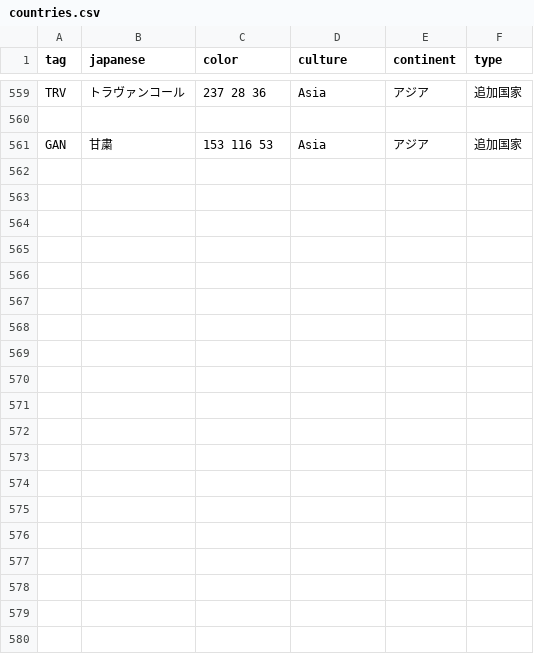
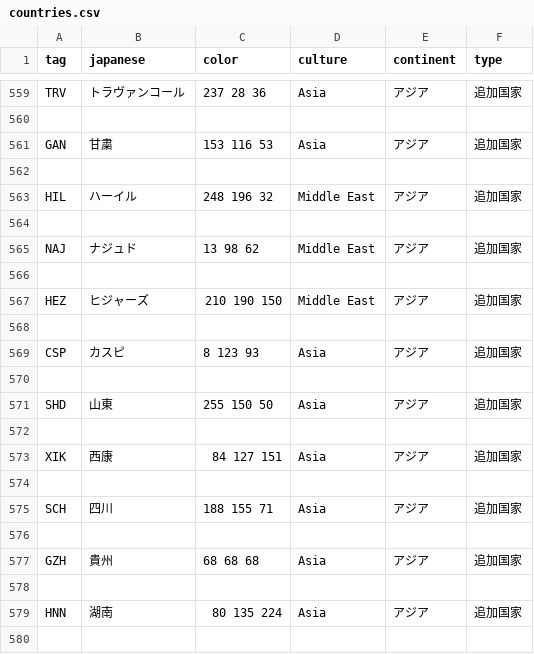
Before and after one commit to End-of-Peace-Develop-Team/EP_add_country_tags, a CSV file: EP/countries.csv, drawn as a sheet; only a part is shown, gaps mark what is left out; the diff covers the shown part only; the diff names each change by its address in the sheet, - before the commit and + after, or states it on an @@ line.

```diff
--- a/EP/countries.csv
+++ b/EP/countries.csv
+row 562: (empty)
+row 563: HIL | ハーイル | 248 196 32 | Middle East | アジア | 追加国家
+row 564: (empty)
+row 565: NAJ | ナジュド | 13 98 62 | Middle East | アジア | 追加国家
+row 566: (empty)
+row 567: HEZ | ヒジャーズ | 210 190 150 | Middle East | アジア | 追加国家
+row 568: (empty)
+row 569: CSP | カスピ | 8 123 93 | Asia | アジア | 追加国家
+row 570: (empty)
+row 571: SHD | 山東 | 255 150 50 | Asia | アジア | 追加国家
+row 572: (empty)
+row 573: XIK | 西康 | 84 127 151 | Asia | アジア | 追加国家
+row 574: (empty)
+row 575: SCH | 四川 | 188 155 71 | Asia | アジア | 追加国家
+row 576: (empty)
+row 577: GZH | 貴州 | 68 68 68 | Asia | アジア | 追加国家
+row 578: (empty)
+row 579: HNN | 湖南 | 80 135 224 | Asia | アジア | 追加国家
+row 580: (empty)
```
Also changed, not shown: 33 added rows and 1 edited cell elsewhere in this file, 5 other files.
